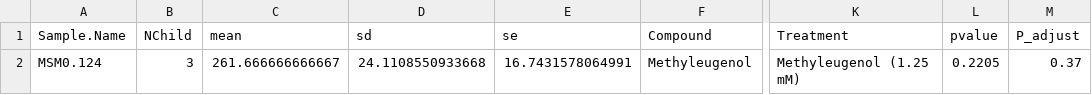
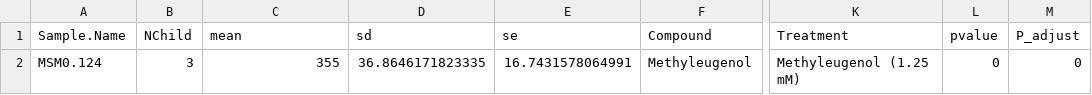
Before and after one commit to steverozen/mSigAct, a TSV file: data-raw/Cell_MutagenSig-master/Figure2_results/Fig2A.tsv, drawn as a sheet; only a part is shown, gaps mark what is left out; the diff names each change by its address in the sheet, - before the commit and + after, or states it on an @@ line.

```diff
--- a/data-raw/Cell_MutagenSig-master/Figure2_results/Fig2A.tsv
+++ b/data-raw/Cell_MutagenSig-master/Figure2_results/Fig2A.tsv
-C2 (mean): 261.666666666667
+C2 (mean): 355
-D2 (sd): 24.1108550933668
+D2 (sd): 36.8646171823335
-L2 (pvalue): 0.2205
+L2 (pvalue): 0
-M2 (P_adjust): 0.37
+M2 (P_adjust): 0
```
Also changed, not shown: data-raw/Cell_MutagenSig-master/Figure3_results/sub_catalogue_spike.tsv, 24 other files.
